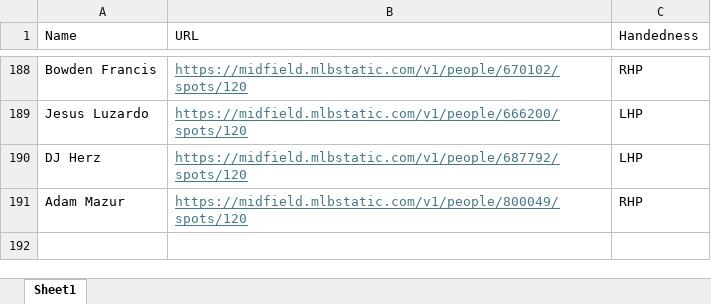
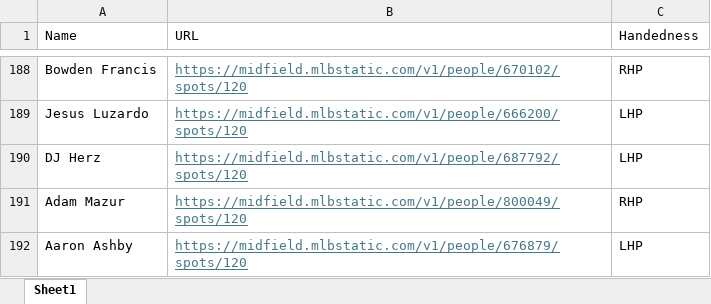
Before and after one commit to mtdewrocks/matchup, an Excel workbook: assets/Pitcher_Headshots.xlsx, sheet Sheet1, drawn as a sheet; only a part is shown, gaps mark what is left out; values as stored, in another font and other column widths than the file's, no borders; the diff names each change by its address in the sheet, - before the commit and + after, or states it on an @@ line.

```diff
--- a/assets/Pitcher_Headshots.xlsx (sheet Sheet1)
+++ b/assets/Pitcher_Headshots.xlsx (sheet Sheet1)
+row 192: Aaron Ashby | https://midfield.mlbstatic.com/v1/people/676879/spots/120 | LHP
```
Also changed, not shown: assets/2024_Pitching_Logs.xlsx, assets/Combined_Daily_Data.xlsx, 7 other files.
